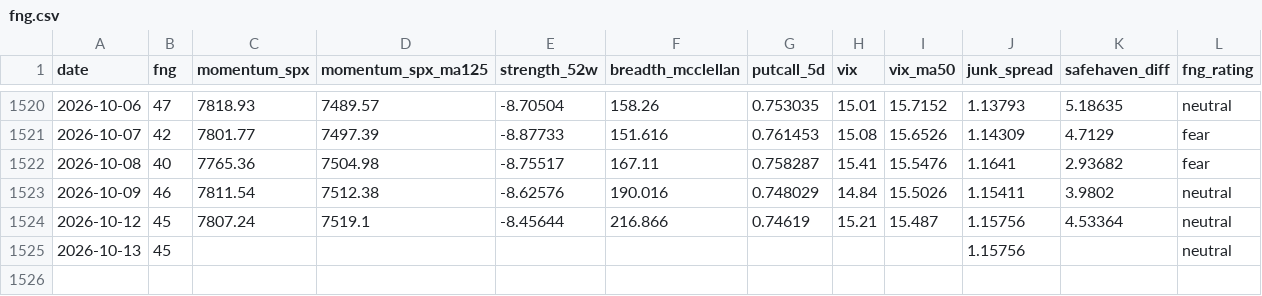
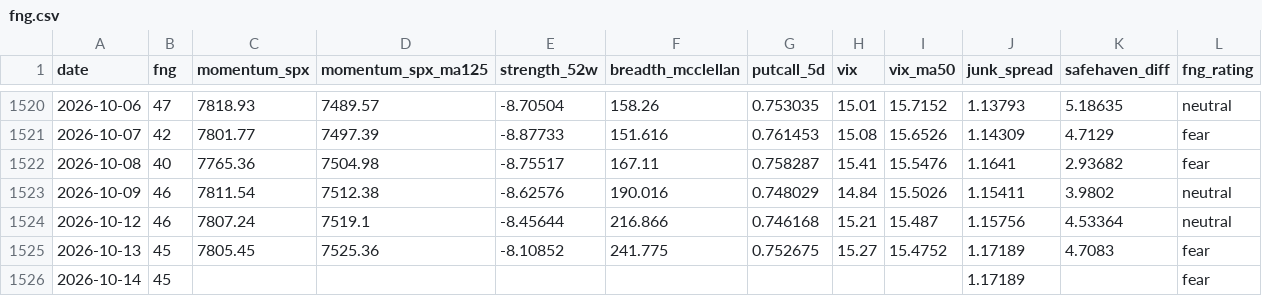
Before and after one commit to riverfjs/notification, a CSV file: data/macro/fng.csv, drawn as a sheet; only a part is shown, gaps mark what is left out.

```diff
--- a/data/macro/fng.csv
+++ b/data/macro/fng.csv
@@ -1523,3 +1523,4 @@ date,fng,momentum_spx,momentum_spx_ma125,strength_52w,breadth_mcclellan,putcall_
 2026-10-09,46,7811.54,7512.38,-8.62576,190.016,0.748029,14.84,15.5026,1.15411,3.9802,neutral
-2026-10-12,45,7807.24,7519.1,-8.45644,216.866,0.74619,15.21,15.487,1.15756,4.53364,neutral
-2026-10-13,45,,,,,,,,1.15756,,neutral
+2026-10-12,46,7807.24,7519.1,-8.45644,216.866,0.746168,15.21,15.487,1.15756,4.53364,neutral
+2026-10-13,45,7805.45,7525.36,-8.10852,241.775,0.752675,15.27,15.4752,1.17189,4.7083,fear
+2026-10-14,45,,,,,,,,1.17189,,fear
```
Also changed, not shown: data/macro/breadth.csv, data/macro/breadth_stocks.csv, 42 other files.
